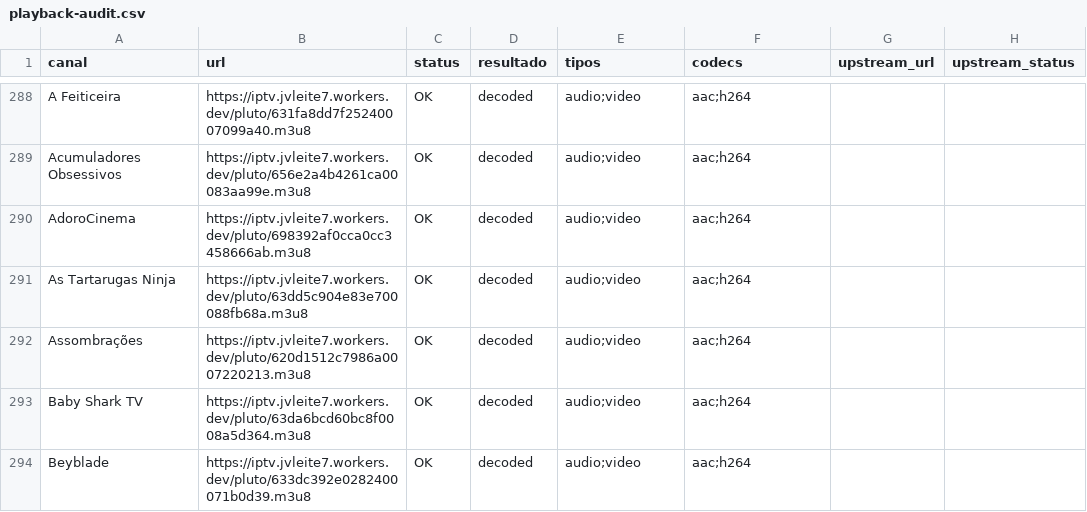
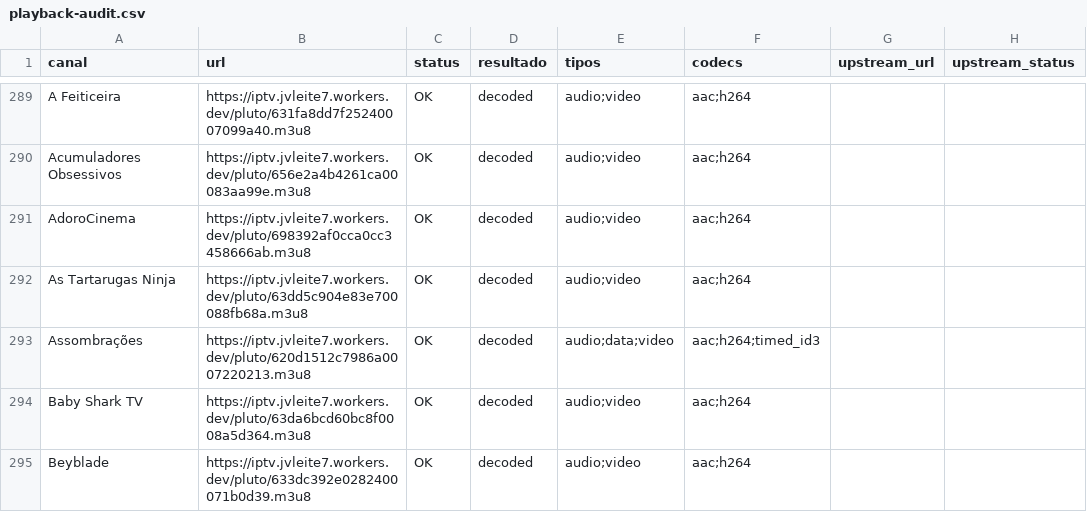
Before and after one commit to feijaum/iptv, a CSV file: playback-audit.csv, drawn as a sheet; only a part is shown, gaps mark what is left out; addresses are those after the commit; the diff covers the shown part only; the diff names each change by its address in the sheet, - before the commit and + after, or states it on an @@ line.

```diff
--- a/playback-audit.csv
+++ b/playback-audit.csv
-E293 (tipos): audio;video
+E293 (tipos): audio;data;video
-F293 (codecs): aac;h264
+F293 (codecs): aac;h264;timed_id3
```
Also changed, not shown: 8 added rows, 7 removed rows and 41 edited cells elsewhere in this file, epg-status.csv, 3 other files.
